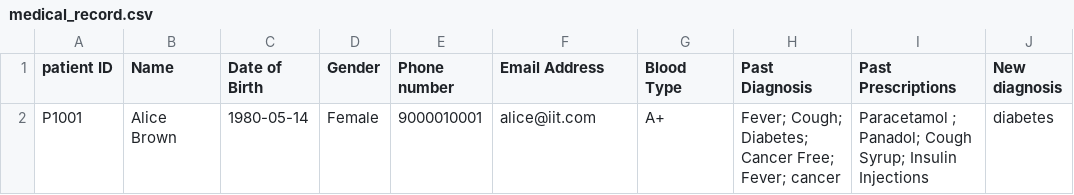
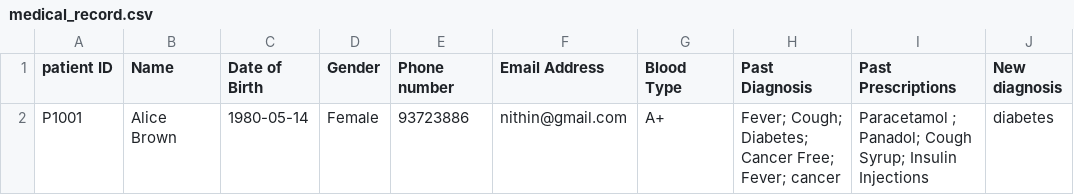
Before and after one commit to nithinsankar-b/SC2002_HMS_Team1, a CSV file: data/medical_record.csv, drawn as a sheet; only a part is shown; the diff names each change by its address in the sheet, - before the commit and + after, or states it on an @@ line.

```diff
--- a/data/medical_record.csv
+++ b/data/medical_record.csv
-E2 (Phone number): 9000010001
+E2 (Phone number): 93723886
-F2 (Email Address): alice@iit.com
+F2 (Email Address): nithin@gmail.com
```
Also changed, not shown: data/schedule.csv.
